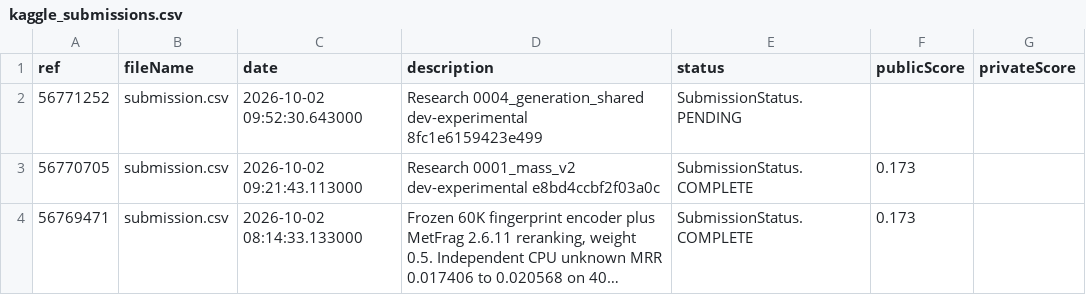
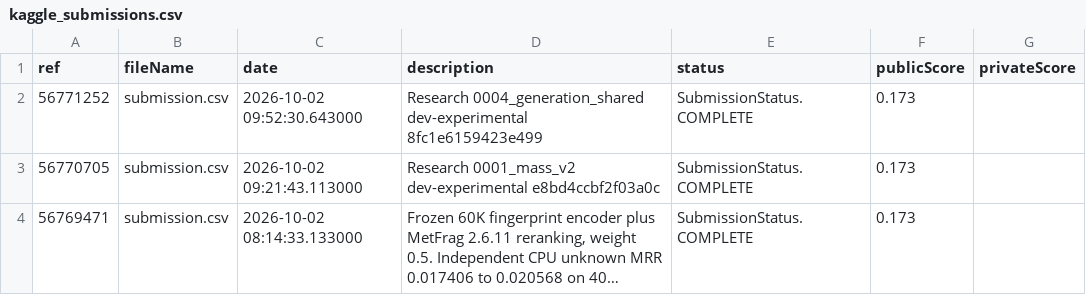
Before and after one commit to billylu24/Enveda-CASMI-2026---Molecule-ID-From-Mass-Spectra, a CSV file: results/kaggle_submissions.csv, drawn as a sheet; only a part is shown; long unchanged cells end in ….

Commit message:
Research 0011_reference_guard: verified experiment and aggregate results

```diff
--- a/results/kaggle_submissions.csv
+++ b/results/kaggle_submissions.csv
@@ -1,3 +1,3 @@
 ref,fileName,date,description,status,publicScore,privateScore
-56771252,submission.csv,2026-10-02 09:52:30.643000,Research 0004_generation_shared dev-experimental 8fc1e6159423e499,SubmissionStatus.PENDING,,
+56771252,submission.csv,2026-10-02 09:52:30.643000,Research 0004_generation_shared dev-experimental 8fc1e6159423e499,SubmissionStatus.COMPLETE,0.173,
 56770705,submission.csv,2026-10-02 09:21:43.113000,Research 0001_mass_v2 dev-experimental e8bd4ccbf2f03a0c,SubmissionStatus.COMPLETE,0.173,
```
Also changed, not shown: 14 other files.
